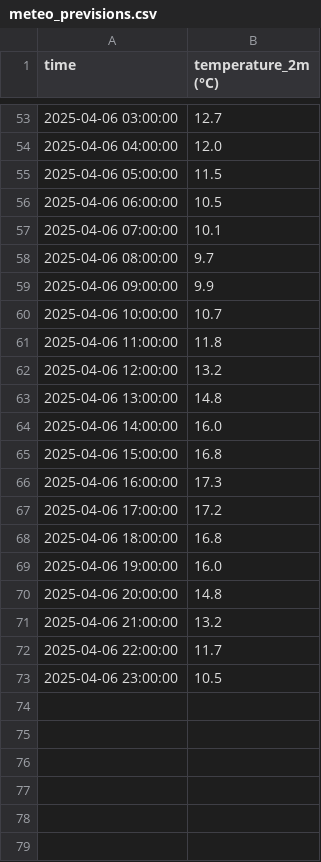
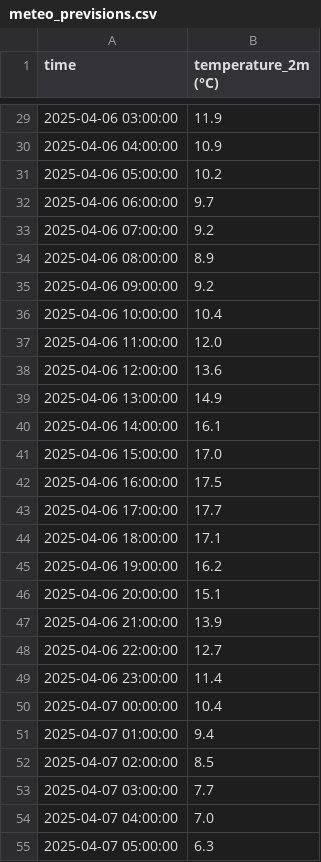
Before and after one commit to arthurlefebvre8/meteo_pred_update, a CSV file: meteo_previsions.csv, drawn as a sheet; only a part is shown, gaps mark what is left out; the diff covers the shown part only.

```diff
--- a/meteo_previsions.csv
+++ b/meteo_previsions.csv
@@ -53,21 +29,27 @@ time,temperature_2m (°C)
-2025-04-06 03:00:00,12.7
-2025-04-06 04:00:00,12.0
-2025-04-06 05:00:00,11.5
-2025-04-06 06:00:00,10.5
-2025-04-06 07:00:00,10.1
-2025-04-06 08:00:00,9.7
-2025-04-06 09:00:00,9.9
-2025-04-06 10:00:00,10.7
-2025-04-06 11:00:00,11.8
-2025-04-06 12:00:00,13.2
-2025-04-06 13:00:00,14.8
-2025-04-06 14:00:00,16.0
-2025-04-06 15:00:00,16.8
-2025-04-06 16:00:00,17.3
-2025-04-06 17:00:00,17.2
-2025-04-06 18:00:00,16.8
-2025-04-06 19:00:00,16.0
-2025-04-06 20:00:00,14.8
-2025-04-06 21:00:00,13.2
-2025-04-06 22:00:00,11.7
-2025-04-06 23:00:00,10.5
+2025-04-06 03:00:00,11.9
+2025-04-06 04:00:00,10.9
+2025-04-06 05:00:00,10.2
+2025-04-06 06:00:00,9.7
+2025-04-06 07:00:00,9.2
+2025-04-06 08:00:00,8.9
+2025-04-06 09:00:00,9.2
+2025-04-06 10:00:00,10.4
+2025-04-06 11:00:00,12.0
+2025-04-06 12:00:00,13.6
+2025-04-06 13:00:00,14.9
+2025-04-06 14:00:00,16.1
+2025-04-06 15:00:00,17.0
+2025-04-06 16:00:00,17.5
+2025-04-06 17:00:00,17.7
+2025-04-06 18:00:00,17.1
+2025-04-06 19:00:00,16.2
+2025-04-06 20:00:00,15.1
+2025-04-06 21:00:00,13.9
+2025-04-06 22:00:00,12.7
+2025-04-06 23:00:00,11.4
+2025-04-07 00:00:00,10.4
+2025-04-07 01:00:00,9.4
+2025-04-07 02:00:00,8.5
+2025-04-07 03:00:00,7.7
+2025-04-07 04:00:00,7.0
+2025-04-07 05:00:00,6.3
```
Also changed, not shown: 18 added rows, 24 removed rows and 25 edited cells elsewhere in this file.
